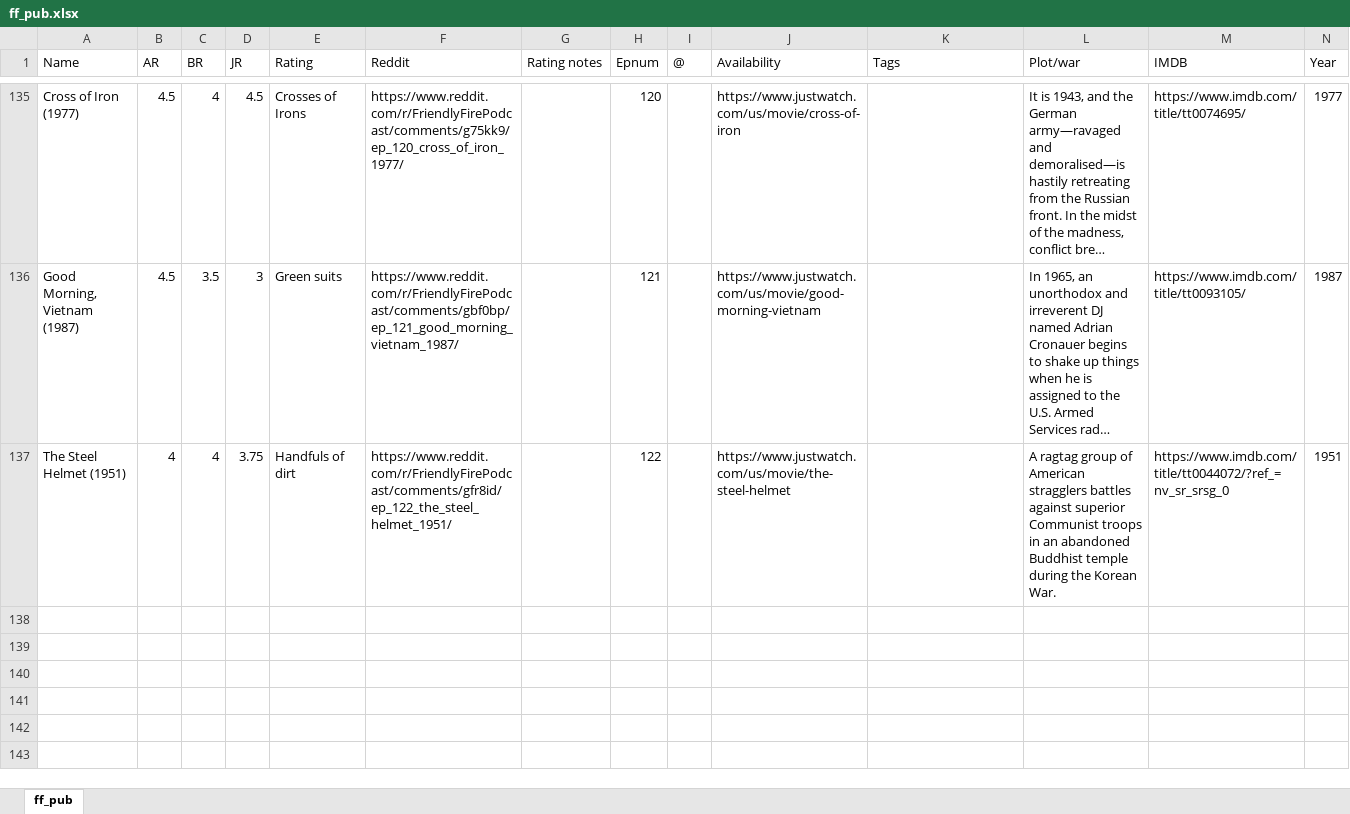
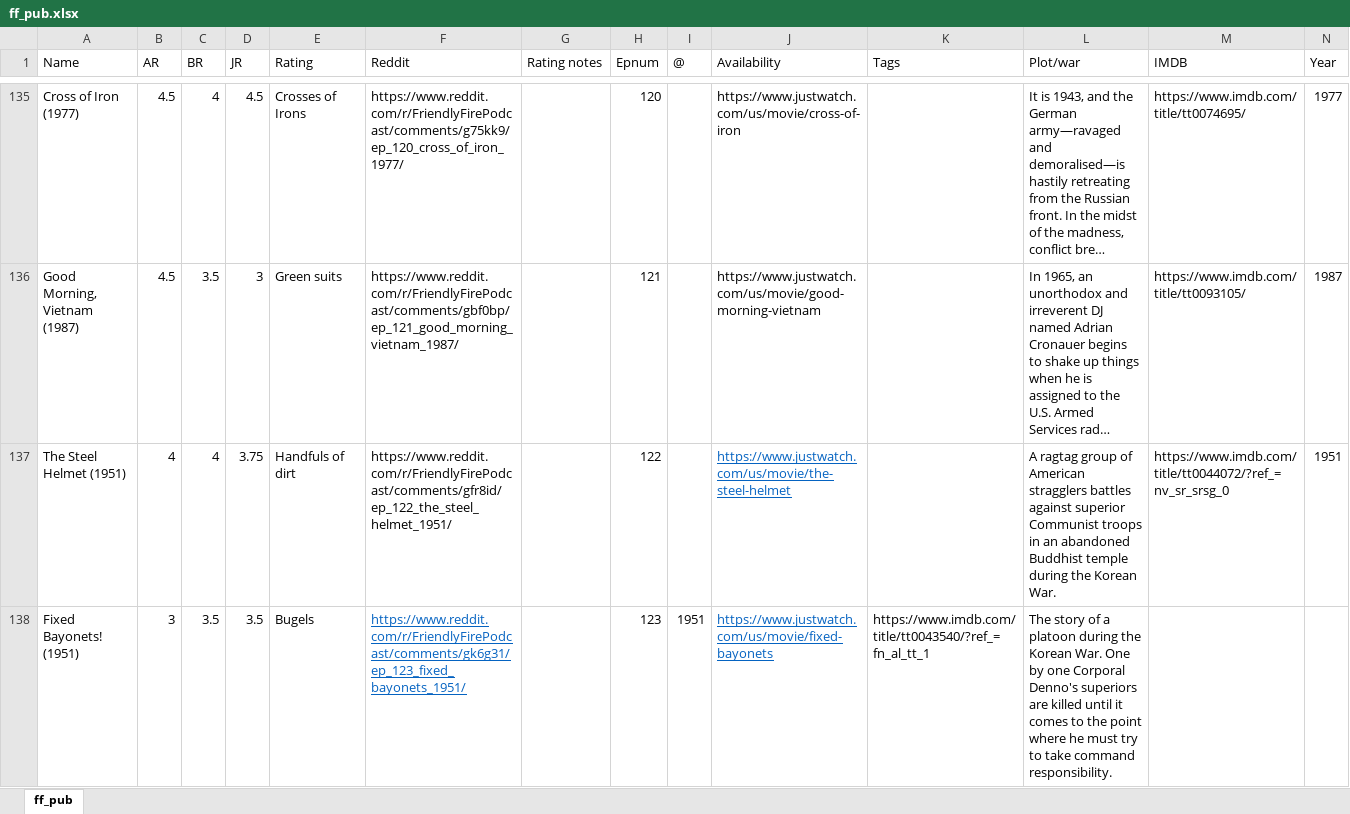
Before and after one commit to IanthineR/FriendlyFire, an Excel workbook: ff_pub.xlsx, sheet ff_pub, drawn as a sheet; only a part is shown, gaps mark what is left out; long unchanged cells end in …; values as stored, in another font and other column widths than the file's, no borders; the diff names each change by its address in the sheet, - before the commit and + after, or states it on an @@ line.

Commit message:
Add files via upload

```diff
--- a/ff_pub.xlsx (sheet ff_pub)
+++ b/ff_pub.xlsx (sheet ff_pub)
@@ J137 underline: off → on, text colour: black → #0563C1 @@
+row 138: Fixed Bayonets! (1951) | 3 | 3.5 | 3.5 | Bugels | https://www.reddit.com/r/FriendlyFirePodcast/comments/gk6g31/ep_123_fixed_bayonets_1951/ |  | 123 | 1951 | https://www.justwatch.com/us/movie/fixed-bayonets | https://www.imdb.com/title/tt0043540/?ref_=fn_al_tt_1 | The story of a platoon during the Korean War. One by one Corporal Denno's superiors are killed until it comes to the point where he must try to take command responsibility.
```
